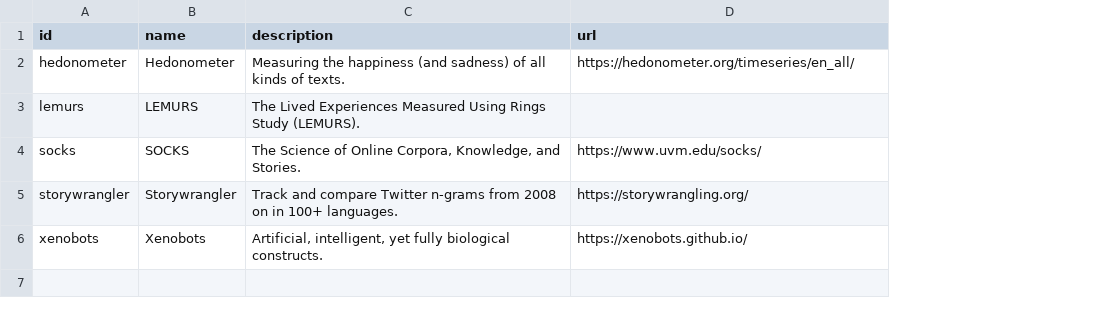
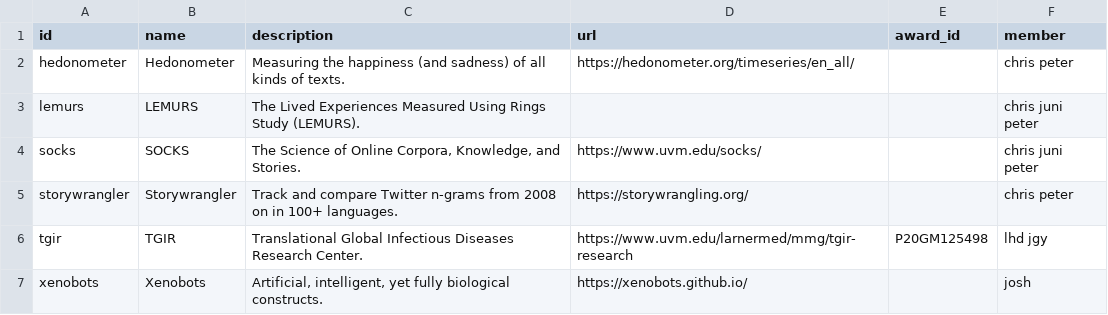
Before and after one commit to Vermont-Complex-Systems/vcsi-website, a CSV file: src/data/projects.csv, drawn as a sheet; addresses are those after the commit; the diff names each change by its address in the sheet, - before the commit and + after, or states it on an @@ line.

```diff
--- a/src/data/projects.csv
+++ b/src/data/projects.csv
+column E (award_id), empty
+column F (member), rows 2-5: chris peter | chris juni peter | chris juni peter | chris peter; row 7: josh
+row 6: tgir | TGIR | Translational Global Infectious Diseases Research Center. | https://www.uvm.edu/larnermed/mmg/tgir-research | P20GM125498 | lhd jgy
```
Also changed, not shown: src/data/members.csv, 17 other files.
